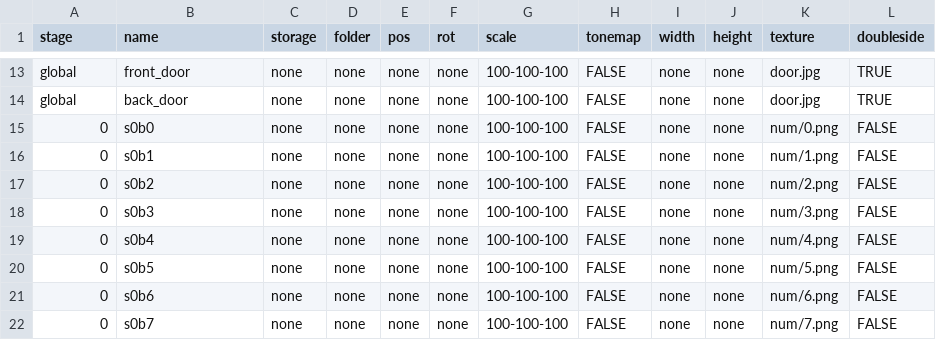
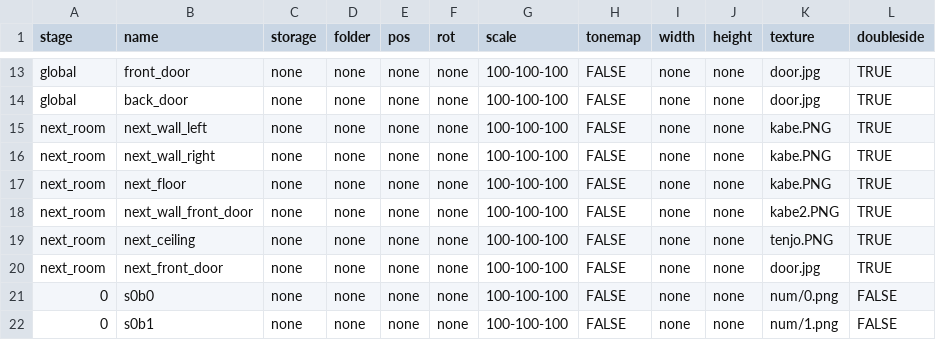
Before and after one commit to TakanashiGin/escape_box, a CSV file: data/others/csv/image.csv, drawn as a sheet; only a part is shown, gaps mark what is left out; the shorter side is filled out with more unchanged rows.

```diff
--- a/data/others/csv/image.csv
+++ b/data/others/csv/image.csv
@@ -14,2 +14,8 @@ global,front_door,none,none,none,none,100-100-100,FALSE,none,none,door.jpg,TRUE
 global,back_door,none,none,none,none,100-100-100,FALSE,none,none,door.jpg,TRUE
+next_room,next_wall_left,none,none,none,none,100-100-100,FALSE,none,none,kabe.PNG,TRUE
+next_room,next_wall_right,none,none,none,none,100-100-100,FALSE,none,none,kabe.PNG,TRUE
+next_room,next_floor,none,none,none,none,100-100-100,FALSE,none,none,kabe.PNG,TRUE
+next_room,next_wall_front_door,none,none,none,none,100-100-100,FALSE,none,none,kabe2.PNG,TRUE
+next_room,next_ceiling,none,none,none,none,100-100-100,FALSE,none,none,tenjo.PNG,TRUE
+next_room,next_front_door,none,none,none,none,100-100-100,FALSE,none,none,door.jpg,TRUE
 0,s0b0,none,none,none,none,100-100-100,FALSE,none,none,num/0.png,FALSE
```
Also changed, not shown: 5 other files.
